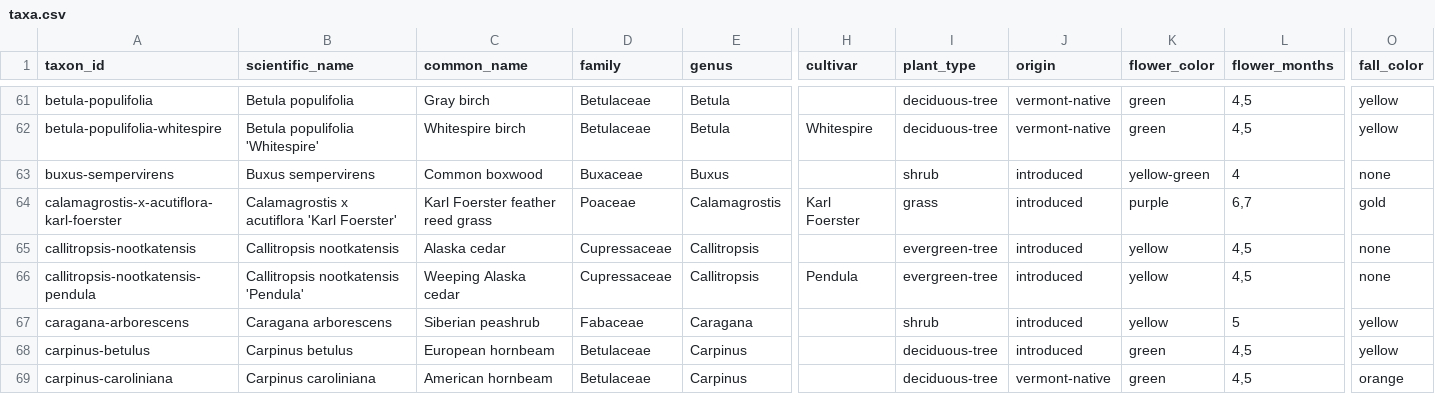
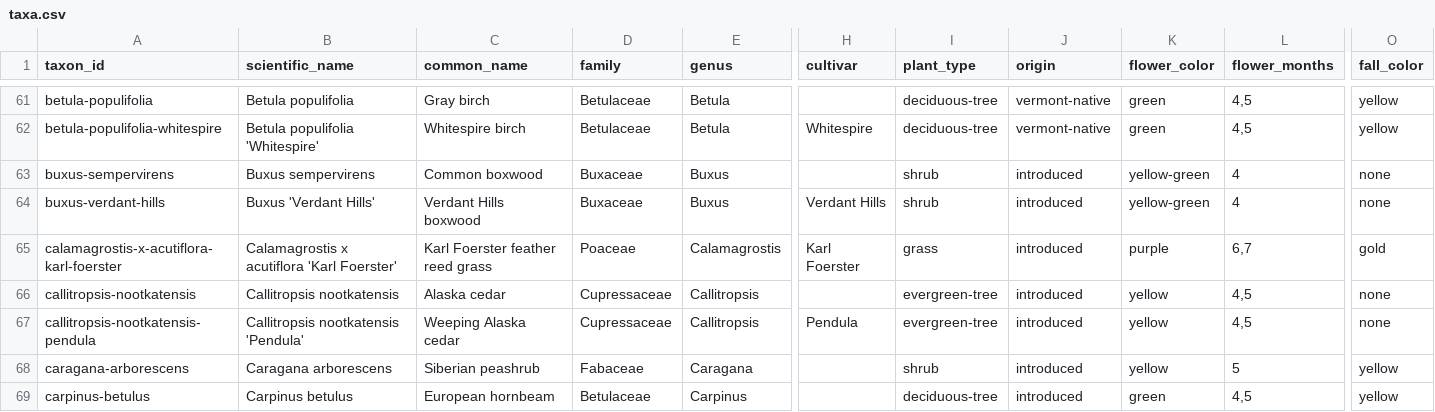
Before and after one commit to durodriguez/Florestas_VT, a CSV file: data/taxa.csv, drawn as a sheet; only a part is shown, gaps mark what is left out; the shorter side is filled out with more unchanged rows; rows hold the shown columns only; the diff names each change by its address in the sheet, - before the commit and + after, or states it on an @@ line.

```diff
--- a/data/taxa.csv
+++ b/data/taxa.csv
+row 64: buxus-verdant-hills | Buxus 'Verdant Hills' | Verdant Hills boxwood | Buxaceae | Buxus | Verdant Hills | shrub | introduced | yellow-green | 4 | none
```
Also changed, not shown: 1 other file.
